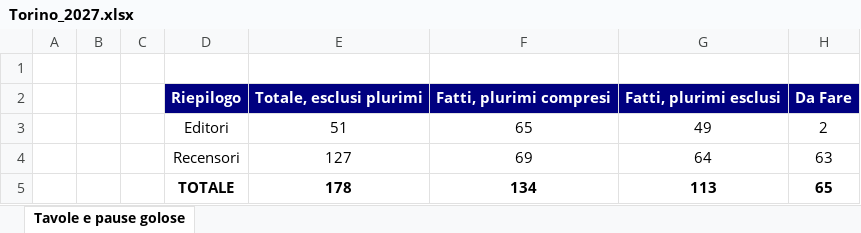
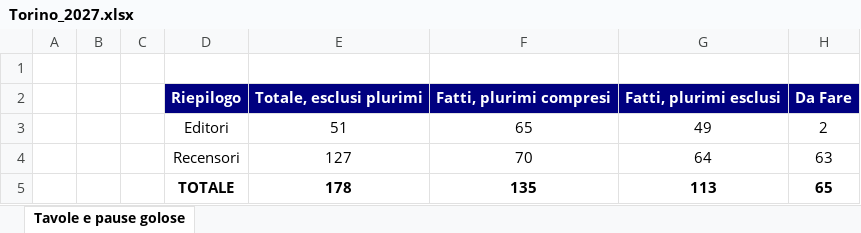
Before and after one commit to pecoraneraeditore/mappa-ristoranti, an Excel workbook: Torino_2027.xlsx, sheet Tavole e pause golose, drawn as a sheet; only a part is shown; values as stored, in another font and other column widths than the file's, no borders; the diff covers the shown part only; the diff names each change by its address in the sheet, - before the commit and + after, or states it on an @@ line.

```diff
--- a/Torino_2027.xlsx (sheet Tavole e pause golose)
+++ b/Torino_2027.xlsx (sheet Tavole e pause golose)
-F4: 69
+F4: 70
-F5: 134
+F5: 135
```
Also changed, not shown: 1 added row and 9 edited cells elsewhere in this sheet, formulas that keep their value, Milano_2027.xlsx, 4 other files.
